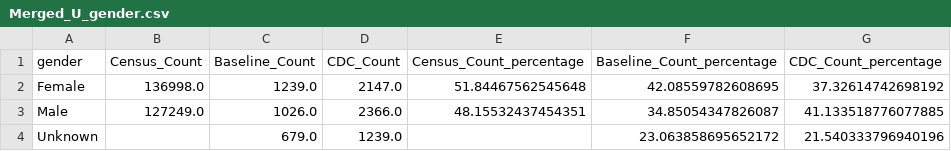
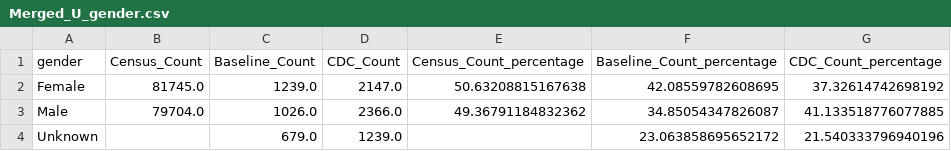
Before and after one commit to SarahHoustonGH/Diagnostic_HealthEquityAudit, a CSV file: Stage2Outputs/Merged_U_gender.csv, drawn as a sheet.

```diff
--- a/Stage2Outputs/Merged_U_gender.csv
+++ b/Stage2Outputs/Merged_U_gender.csv
@@ -1,4 +1,4 @@
 gender,Census_Count,Baseline_Count,CDC_Count,Census_Count_percentage,Baseline_Count_percentage,CDC_Count_percentage
-Female,136998.0,1239.0,2147.0,51.84467562545648,42.08559782608695,37.32614742698192
-Male,127249.0,1026.0,2366.0,48.15532437454351,34.85054347826087,41.133518776077885
+Female,81745.0,1239.0,2147.0,50.63208815167638,42.08559782608695,37.32614742698192
+Male,79704.0,1026.0,2366.0,49.36791184832362,34.85054347826087,41.133518776077885
 Unknown,,679.0,1239.0,,23.063858695652172,21.540333796940196
```
Also changed, not shown: Stage2Outputs/Merged_U_GP_IMD.csv, Stage2Outputs/Merged_U_Pop_IMD.csv, 20 other files.
